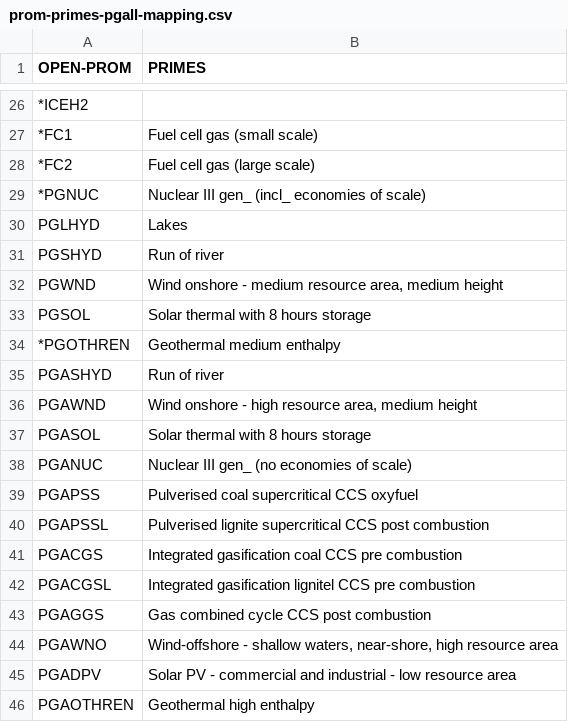
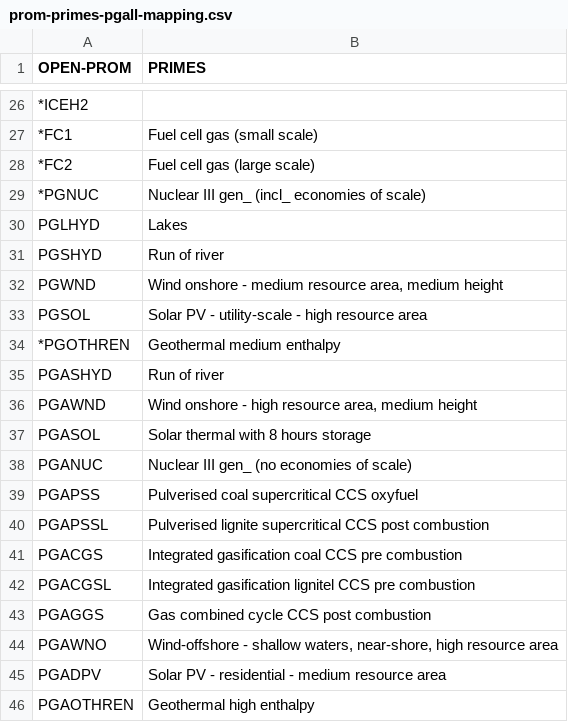
Before and after one commit to e3modelling/mrprom, a CSV file: inst/extdata/sectoral/prom-primes-pgall-mapping.csv, drawn as a sheet; only a part is shown, gaps mark what is left out.

```diff
--- a/inst/extdata/sectoral/prom-primes-pgall-mapping.csv
+++ b/inst/extdata/sectoral/prom-primes-pgall-mapping.csv
@@ -32,3 +32,3 @@ PGSHYD,Run of river
 PGWND,"Wind onshore - medium resource area, medium height"
-PGSOL,Solar thermal with 8 hours storage
+PGSOL,Solar PV - utility-scale - high resource area
 *PGOTHREN,Geothermal medium enthalpy
@@ -44,3 +44,3 @@ PGAGGS,Gas combined cycle CCS post combustion
 PGAWNO,"Wind-offshore - shallow waters, near-shore, high resource area"
-PGADPV,Solar PV - commercial and industrial - low resource area
+PGADPV,Solar PV - residential - medium resource area
 PGAOTHREN,Geothermal high enthalpy
```
Also changed, not shown: inst/extdata/sectoral/prom-enerdata-elecprod-mapping.csv, inst/extdata/sectoral/prom-enerdata-pgall-mapping.csv, 3 other files.
